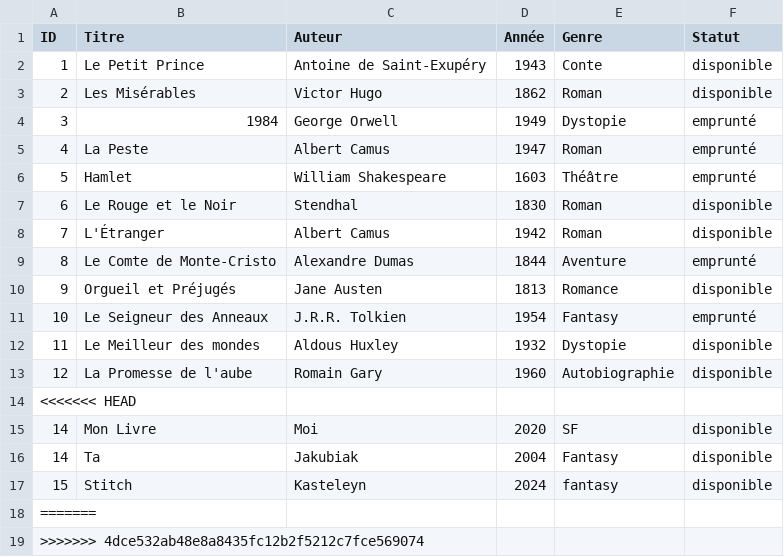
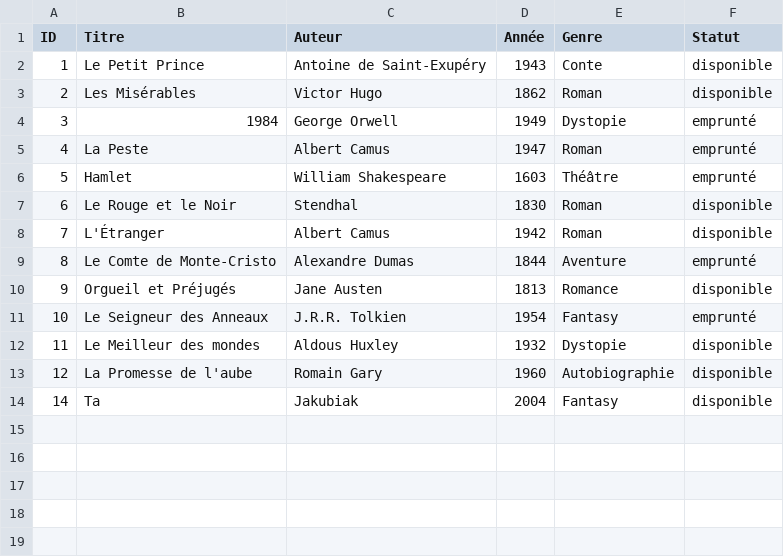
Before and after one commit to TheThe1815/SAE_SHELL, a CSV file: books.csv, drawn as a sheet.

```diff
--- a/books.csv
+++ b/books.csv
@@ -13,7 +13,2 @@ ID,Titre,Auteur,Année,Genre,Statut
 12,La Promesse de l'aube,Romain Gary,1960,Autobiographie,disponible
-<<<<<<< HEAD
-14,Mon Livre,Moi,2020,SF,disponible
 14,Ta,Jakubiak,2004,Fantasy,disponible
-15,Stitch,Kasteleyn,2024,fantasy,disponible
-=======
->>>>>>> 4dce532ab48e8a8435fc12b2f5212c7fce569074
```
Also changed, not shown: 3 other files.
